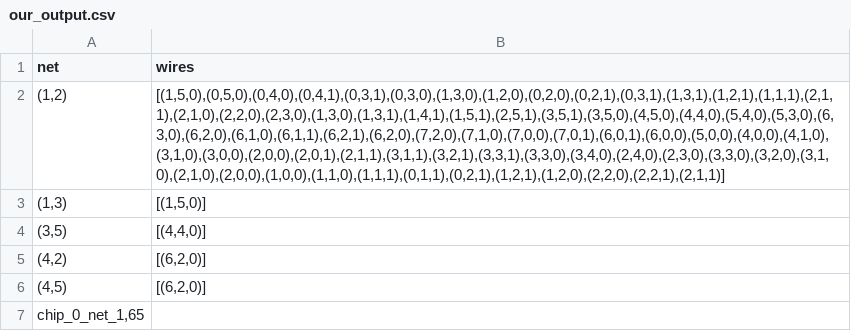
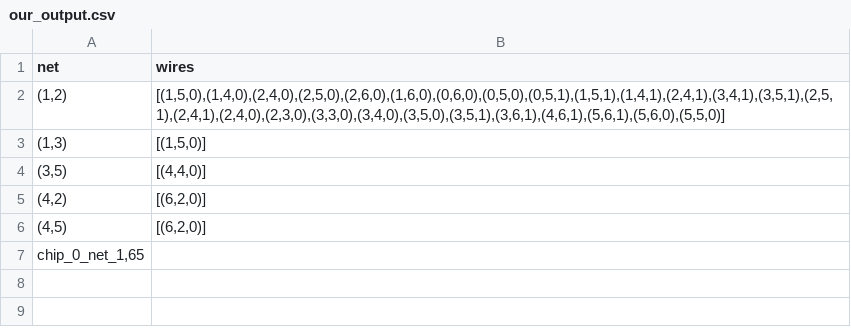
Before and after one commit to matthijsschipper/Programmeertheorie, a CSV file: data/example/our_output.csv, drawn as a sheet.

```diff
--- a/data/example/our_output.csv
+++ b/data/example/our_output.csv
@@ -1,3 +1,3 @@
 net,wires
-"(1,2)","[(1,5,0),(0,5,0),(0,4,0),(0,4,1),(0,3,1),(0,3,0),(1,3,0),(1,2,0),(0,2,0),(0,2,1),(0,3,1),(1,3,1),(1,2,1),(1,1,1),(2,1,1),(2,1,0),(2,2,0),(2,3,0),(1,3,0),(1,3,1),(1,4,1),(1,5,1),(2,5,1),(3,5,1),(3,5,0),(4,5,0),(4,4,0),(5,4,0),(5,3,0),(6,3,0),(6,2,0),(6,1,0),(6,1,1),(6,2,1),(6,2,0),(7,2,0),(7,1,0),(7,0,0),(7,0,1),(6,0,1),(6,0,0),(5,0,0),(4,0,0),(4,1,0),(3,1,0),(3,0,0),(2,0,0),(2,0,1),(2,1,1),(3,1,1),(3,2,1),(3,3,1),(3,3,0),(3,4,0),(2,4,0),(2,3,0),(3,3,0),(3,2,0),(3,1,0),(2,1,0),(2,0,0),(1,0,0),(1,1,0),(1,1,1),(0,1,1),(0,2,1),(1,2,1),(1,2,0),(2,2,0),(2,2,1),(2,1,1)]"
+"(1,2)","[(1,5,0),(1,4,0),(2,4,0),(2,5,0),(2,6,0),(1,6,0),(0,6,0),(0,5,0),(0,5,1),(1,5,1),(1,4,1),(2,4,1),(3,4,1),(3,5,1),(2,5,1),(2,4,1),(2,4,0),(2,3,0),(3,3,0),(3,4,0),(3,5,0),(3,5,1),(3,6,1),(4,6,1),(5,6,1),(5,6,0),(5,5,0)]"
 "(1,3)","[(1,5,0)]"
```
Also changed, not shown: 4 other files.
